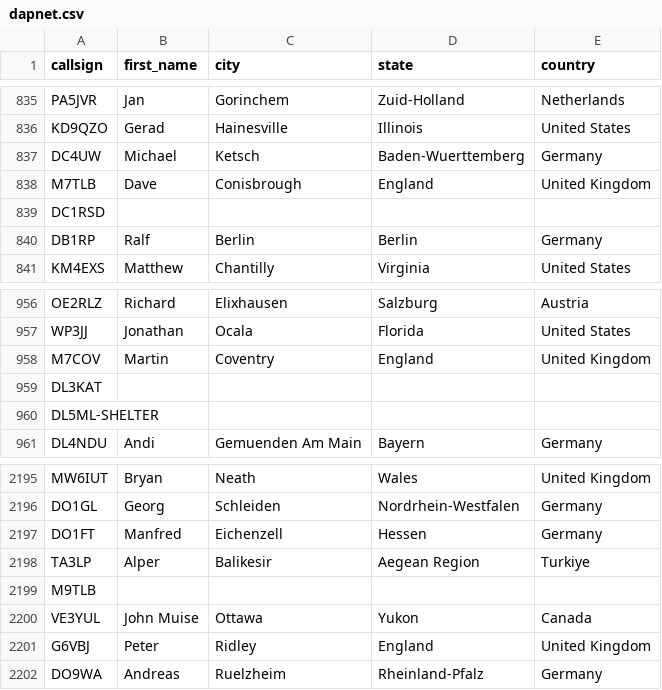
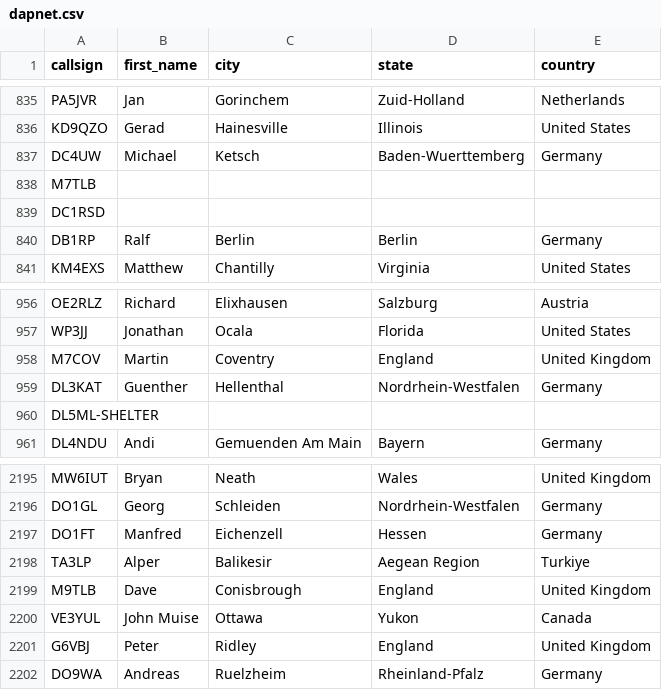
Before and after one commit to DMR-Database/dmr-database-appdata, a CSV file: dapnet.csv, drawn as a sheet; only a part is shown, gaps mark what is left out.

```diff
--- a/dapnet.csv
+++ b/dapnet.csv
@@ -837,3 +837,3 @@ KD9QZO,Gerad,Hainesville,Illinois,United States
 DC4UW,Michael,Ketsch,Baden-Wuerttemberg,Germany
-M7TLB,Dave,Conisbrough,England,United Kingdom
+M7TLB,,,,
 DC1RSD,,,,
@@ -958,3 +958,3 @@ WP3JJ,Jonathan,Ocala,Florida,United States
 M7COV,Martin,Coventry,England,United Kingdom
-DL3KAT,,,,
+DL3KAT,Guenther,Hellenthal,Nordrhein-Westfalen,Germany
 DL5ML-SHELTER,,,,
@@ -2198,3 +2198,3 @@ DO1FT,Manfred,Eichenzell,Hessen,Germany
 TA3LP,Alper,Balikesir,Aegean Region,Turkiye
-M9TLB,,,,
+M9TLB,Dave,Conisbrough,England,United Kingdom
 VE3YUL,John Muise,Ottawa,Yukon,Canada
```
Also changed, not shown: nxdn.csv, 6 other files.
